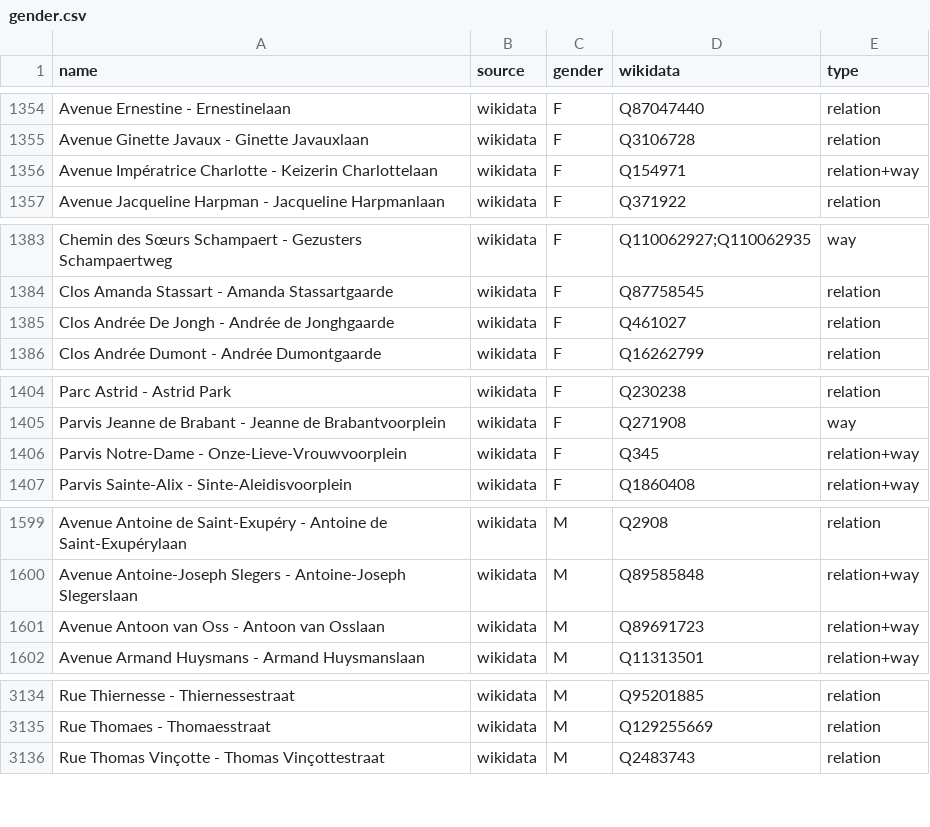
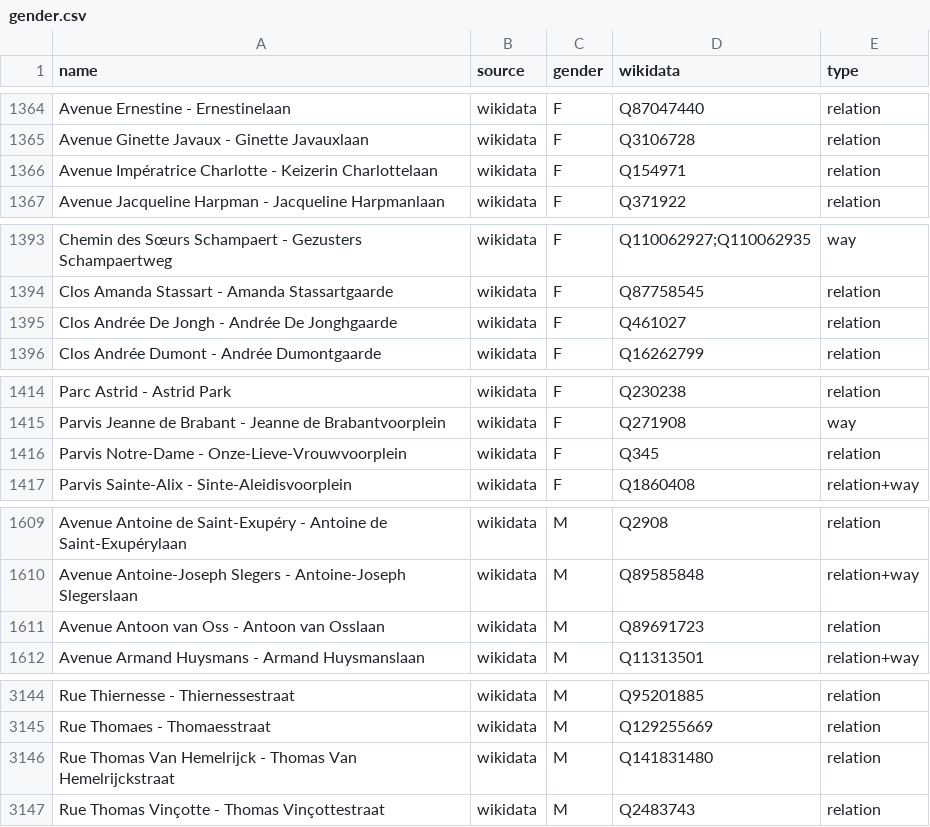
Before and after one commit to EqualStreetNames/equalstreetnames-brussels, a CSV file: data/gender.csv, drawn as a sheet; only a part is shown, gaps mark what is left out; addresses are those after the commit; the diff covers the shown part only; the diff names each change by its address in the sheet, - before the commit and + after, or states it on an @@ line.

```diff
--- a/data/gender.csv
+++ b/data/gender.csv
-E1366 (type): relation+way
+E1366 (type): relation
-A1395 (name): Clos Andrée De Jongh - Andrée de Jonghgaarde
+A1395 (name): Clos Andrée De Jongh - Andrée De Jonghgaarde
-E1416 (type): relation+way
+E1416 (type): relation
-E1611 (type): relation+way
+E1611 (type): relation
+row 3146: Rue Thomas Van Hemelrijck - Thomas Van Hemelrijckstraat | wikidata | M | Q141831480 | relation
```
Also changed, not shown: 10 added rows and 5 edited cells elsewhere in this file, data/other.csv, 4 other files.
